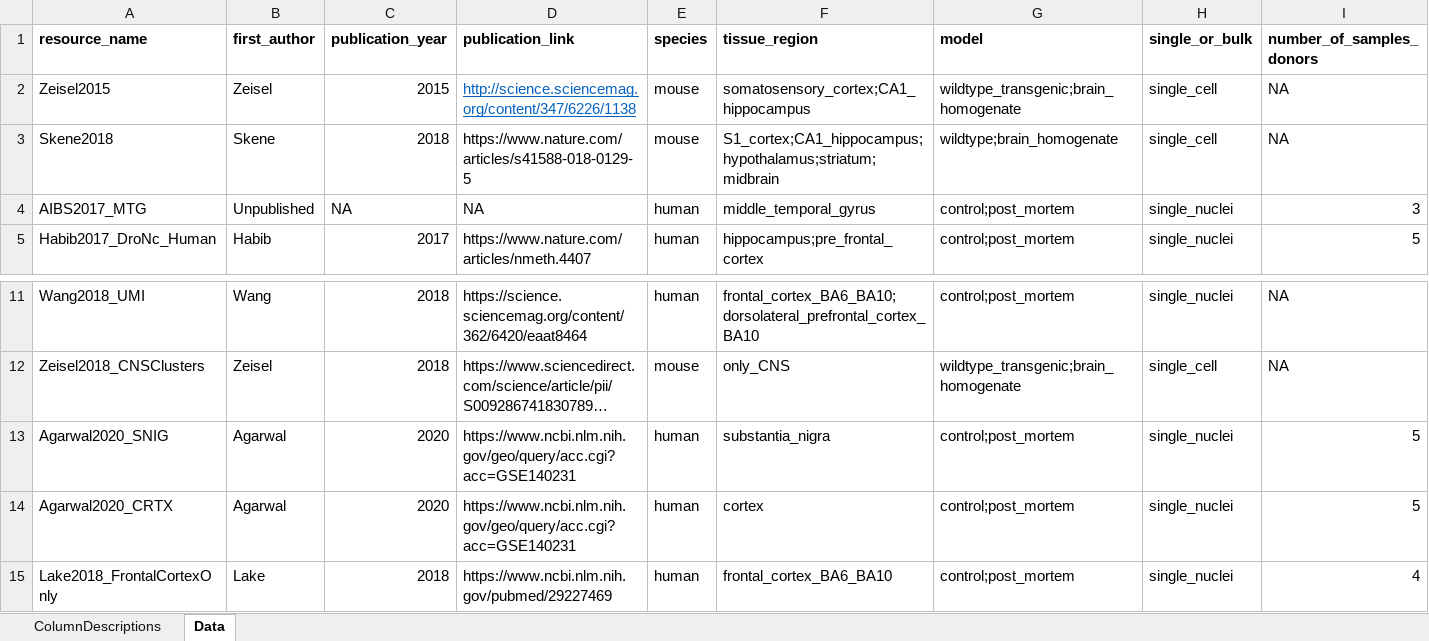
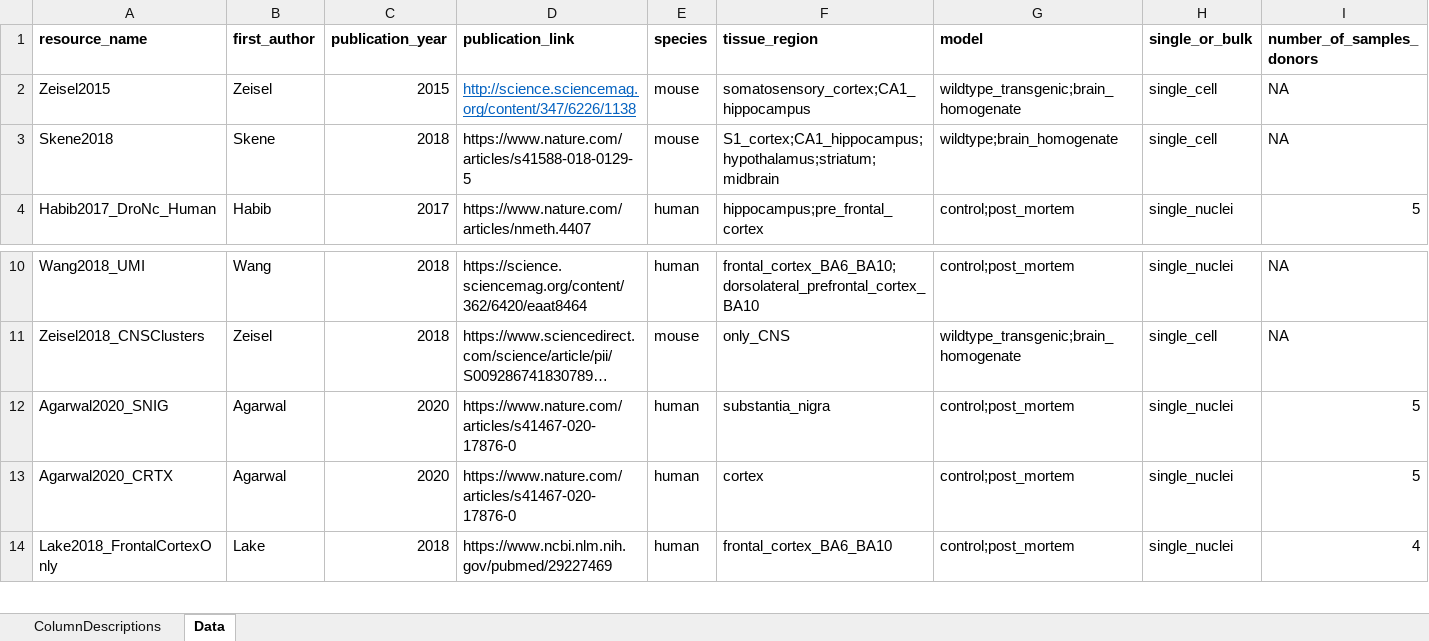
Before and after one commit to RHReynolds/MarkerGenes, an Excel workbook: metadata/dataset_metadata.xlsx, sheet Data, drawn as a sheet; only a part is shown, gaps mark what is left out; long unchanged cells end in …; values as stored, in another font and other column widths than the file's, no borders; removed rows and columns are numbered as before the commit, all else as after; rows hold the shown columns only; the diff names each change by its address in the sheet, - before the commit and + after, or states it on an @@ line.

```diff
--- a/metadata/dataset_metadata.xlsx (sheet Data)
+++ b/metadata/dataset_metadata.xlsx (sheet Data)
-row 4: AIBS2017_MTG | Unpublished | NA | NA | human | middle_temporal_gyrus | control;post_mortem | single_nuclei | 3
-D12:D13 (publication_link): https://www.ncbi.nlm.nih.gov/geo/query/acc.cgi?acc=GSE140231
+D12:D13 (publication_link): https://www.nature.com/articles/s41467-020-17876-0
```
Also changed, not shown: 20 other files.
